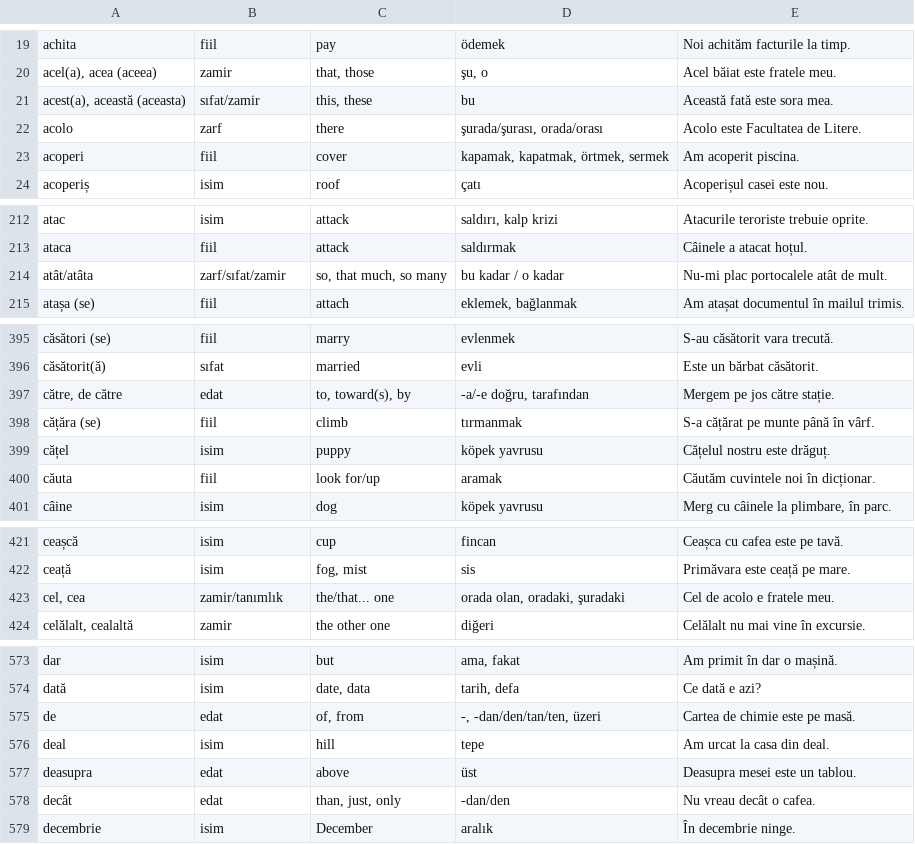
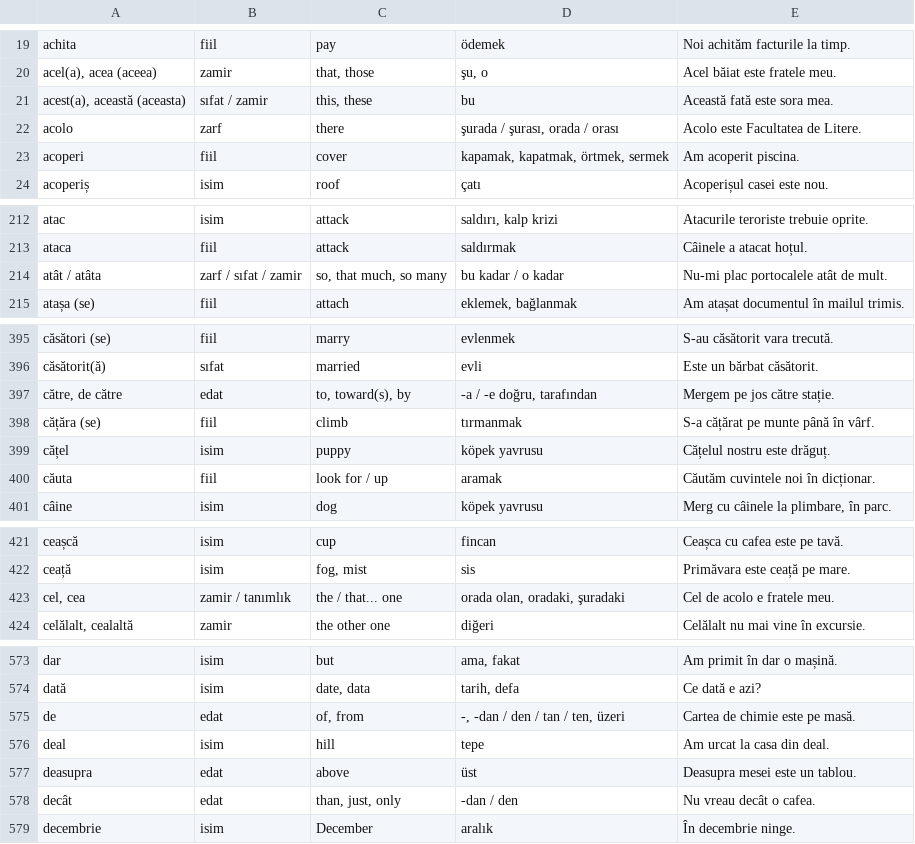
Before and after one commit to srhtdmrkl/ro_tr, a CSV file: Short_Dictionary_RO.csv, drawn as a sheet; only a part is shown, gaps mark what is left out; the diff covers the shown part only.

```diff
--- a/Short_Dictionary_RO.csv
+++ b/Short_Dictionary_RO.csv
@@ -20,4 +20,4 @@ achita,fiil,pay,ödemek,Noi achităm facturile la timp.
 "acel(a), acea (aceea)",zamir,"that, those","şu, o",Acel băiat este fratele meu.
-"acest(a), această (aceasta)",sıfat/zamir,"this, these",bu,Această fată este sora mea.
-acolo,zarf,there,"şurada/şurası, orada/orası",Acolo este Facultatea de Litere.
+"acest(a), această (aceasta)",sıfat / zamir,"this, these",bu,Această fată este sora mea.
+acolo,zarf,there,"şurada / şurası, orada / orası",Acolo este Facultatea de Litere.
 acoperi,fiil,cover,"kapamak, kapatmak, örtmek, sermek",Am acoperit piscina.
@@ -213,3 +213,3 @@ atac,isim,attack,"saldırı, kalp krizi",Atacurile teroriste trebuie oprite.
 ataca,fiil,attack,saldırmak,Câinele a atacat hoțul.
-atât/atâta,zarf/sıfat/zamir,"so, that much, so many",bu kadar / o kadar,Nu-mi plac portocalele atât de mult.
+atât / atâta,zarf / sıfat / zamir,"so, that much, so many",bu kadar / o kadar,Nu-mi plac portocalele atât de mult.
 atașa (se),fiil,attach,"eklemek, bağlanmak",Am atașat documentul în mailul trimis.
@@ -396,6 +396,6 @@ căsători (se),fiil,marry,evlenmek,S-au căsătorit vara trecută.
 căsătorit(ă),sıfat,married,evli,Este un bărbat căsătorit.
-"către, de către",edat,"to, toward(s), by","-a/-e doğru, tarafından",Mergem pe jos către stație.
+"către, de către",edat,"to, toward(s), by","-a / -e doğru, tarafından",Mergem pe jos către stație.
 cățăra (se),fiil,climb,tırmanmak,S-a cățărat pe munte până în vârf.
 cățel,isim,puppy,köpek yavrusu,Cățelul nostru este drăguț.
-căuta,fiil,look for/up,aramak,Căutăm cuvintele noi în dicționar.
+căuta,fiil,look for / up,aramak,Căutăm cuvintele noi în dicționar.
 câine,isim,dog,köpek yavrusu,"Merg cu câinele la plimbare, în parc."
@@ -422,3 +422,3 @@ ceașcă,isim,cup,fincan,Ceașca cu cafea este pe tavă.
 ceață,isim,"fog, mist",sis,Primăvara este ceață pe mare.
-"cel, cea",zamir/tanımlık,the/that... one,"orada olan, oradaki, şuradaki",Cel de acolo e fratele meu.
+"cel, cea",zamir / tanımlık,the / that... one,"orada olan, oradaki, şuradaki",Cel de acolo e fratele meu.
 "celălalt, cealaltă",zamir,the other one,diğeri,Celălalt nu mai vine în excursie.
@@ -574,6 +574,6 @@ dar,isim,but,"ama, fakat",Am primit în dar o mașină.
 dată,isim,"date, data","tarih, defa",Ce dată e azi?
-de,edat,"of, from","-, -dan/den/tan/ten, üzeri",Cartea de chimie este pe masă.
+de,edat,"of, from","-, -dan / den / tan / ten, üzeri",Cartea de chimie este pe masă.
 deal,isim,hill,tepe,Am urcat la casa din deal.
 deasupra,edat,above,üst,Deasupra mesei este un tablou.
-decât,edat,"than, just, only",-dan/den,Nu vreau decât o cafea.
+decât,edat,"than, just, only",-dan / den,Nu vreau decât o cafea.
 decembrie,isim,December,aralık,În decembrie ninge.
```
Also changed, not shown: 76 edited cells elsewhere in this file, 3 other files.
